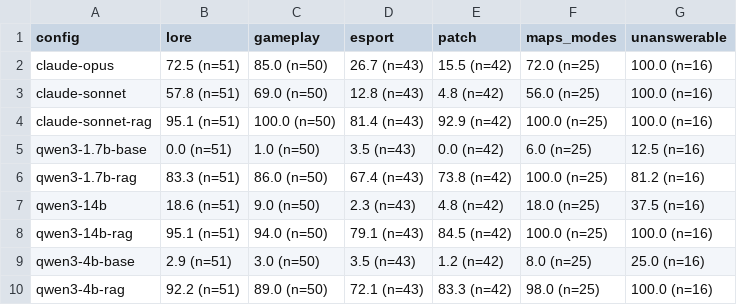
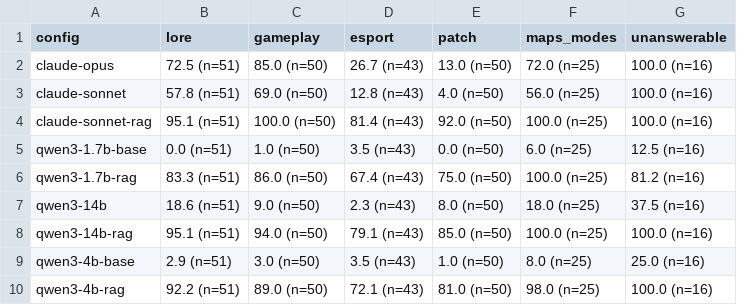
Before and after one commit to Nathan-Albalat/OverwatchSLM, a CSV file: eval/report/categories.csv, drawn as a sheet.

```diff
--- a/eval/report/categories.csv
+++ b/eval/report/categories.csv
@@ -1,10 +1,10 @@
 config;lore;gameplay;esport;patch;maps_modes;unanswerable
-claude-opus;72.5 (n=51);85.0 (n=50);26.7 (n=43);15.5 (n=42);72.0 (n=25);100.0 (n=16)
-claude-sonnet;57.8 (n=51);69.0 (n=50);12.8 (n=43);4.8 (n=42);56.0 (n=25);100.0 (n=16)
-claude-sonnet-rag;95.1 (n=51);100.0 (n=50);81.4 (n=43);92.9 (n=42);100.0 (n=25);100.0 (n=16)
-qwen3-1.7b-base;0.0 (n=51);1.0 (n=50);3.5 (n=43);0.0 (n=42);6.0 (n=25);12.5 (n=16)
-qwen3-1.7b-rag;83.3 (n=51);86.0 (n=50);67.4 (n=43);73.8 (n=42);100.0 (n=25);81.2 (n=16)
-qwen3-14b;18.6 (n=51);9.0 (n=50);2.3 (n=43);4.8 (n=42);18.0 (n=25);37.5 (n=16)
-qwen3-14b-rag;95.1 (n=51);94.0 (n=50);79.1 (n=43);84.5 (n=42);100.0 (n=25);100.0 (n=16)
-qwen3-4b-base;2.9 (n=51);3.0 (n=50);3.5 (n=43);1.2 (n=42);8.0 (n=25);25.0 (n=16)
-qwen3-4b-rag;92.2 (n=51);89.0 (n=50);72.1 (n=43);83.3 (n=42);98.0 (n=25);100.0 (n=16)
+claude-opus;72.5 (n=51);85.0 (n=50);26.7 (n=43);13.0 (n=50);72.0 (n=25);100.0 (n=16)
+claude-sonnet;57.8 (n=51);69.0 (n=50);12.8 (n=43);4.0 (n=50);56.0 (n=25);100.0 (n=16)
+claude-sonnet-rag;95.1 (n=51);100.0 (n=50);81.4 (n=43);92.0 (n=50);100.0 (n=25);100.0 (n=16)
+qwen3-1.7b-base;0.0 (n=51);1.0 (n=50);3.5 (n=43);0.0 (n=50);6.0 (n=25);12.5 (n=16)
+qwen3-1.7b-rag;83.3 (n=51);86.0 (n=50);67.4 (n=43);75.0 (n=50);100.0 (n=25);81.2 (n=16)
+qwen3-14b;18.6 (n=51);9.0 (n=50);2.3 (n=43);8.0 (n=50);18.0 (n=25);37.5 (n=16)
+qwen3-14b-rag;95.1 (n=51);94.0 (n=50);79.1 (n=43);85.0 (n=50);100.0 (n=25);100.0 (n=16)
+qwen3-4b-base;2.9 (n=51);3.0 (n=50);3.5 (n=43);1.0 (n=50);8.0 (n=25);25.0 (n=16)
+qwen3-4b-rag;92.2 (n=51);89.0 (n=50);72.1 (n=43);81.0 (n=50);98.0 (n=25);100.0 (n=16)
```
Also changed, not shown: eval/report/global.csv, eval/report/hallucination.csv, 23 other files.
